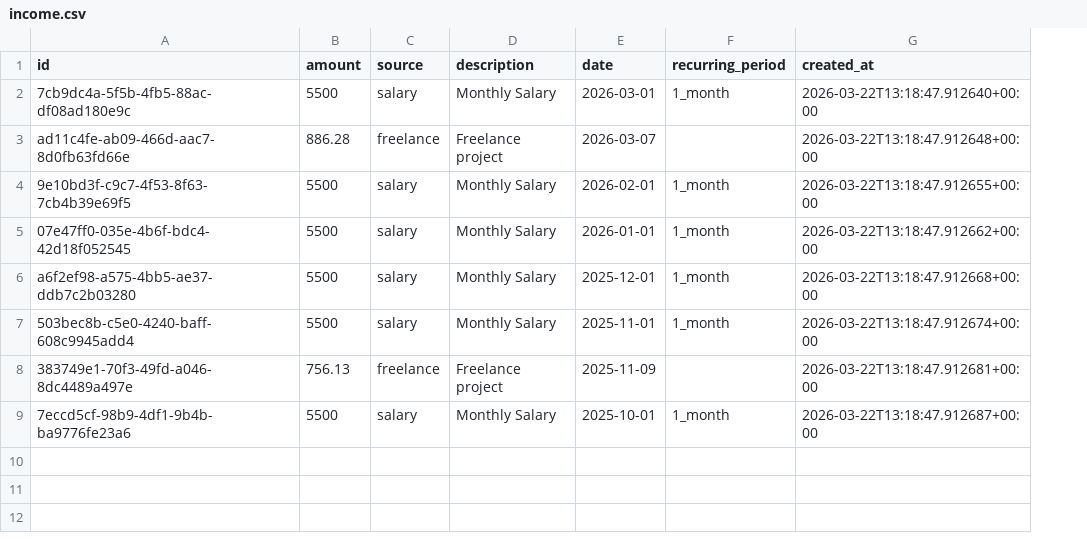
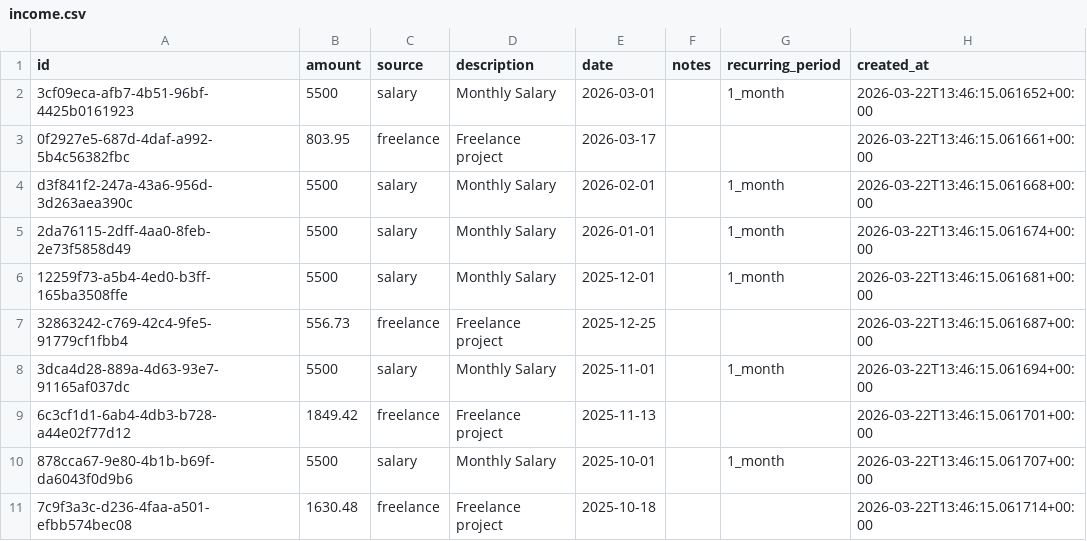
Before and after one commit to milliondollarclub2026-create/LifeOs, a CSV file: backend/data/income.csv, drawn as a sheet; addresses are those after the commit; the diff names each change by its address in the sheet, - before the commit and + after, or states it on an @@ line.

```diff
--- a/backend/data/income.csv
+++ b/backend/data/income.csv
+column F (notes), empty
-A2 (id): 7cb9dc4a-5f5b-4fb5-88ac-df08ad180e9c
+A2 (id): 3cf09eca-afb7-4b51-96bf-4425b0161923
-H2 (created_at): 2026-03-22T13:18:47.912640+00:00
+H2 (created_at): 2026-03-22T13:46:15.061652+00:00
-A3 (id): ad11c4fe-ab09-466d-aac7-8d0fb63fd66e
+A3 (id): 0f2927e5-687d-4daf-a992-5b4c56382fbc
-B3 (amount): 886.28
+B3 (amount): 803.95
-E3 (date): 2026-03-07
+E3 (date): 2026-03-17
-H3 (created_at): 2026-03-22T13:18:47.912648+00:00
+H3 (created_at): 2026-03-22T13:46:15.061661+00:00
-A4 (id): 9e10bd3f-c9c7-4f53-8f63-7cb4b39e69f5
+A4 (id): d3f841f2-247a-43a6-956d-3d263aea390c
-H4 (created_at): 2026-03-22T13:18:47.912655+00:00
+H4 (created_at): 2026-03-22T13:46:15.061668+00:00
-A5 (id): 07e47ff0-035e-4b6f-bdc4-42d18f052545
+A5 (id): 2da76115-2dff-4aa0-8feb-2e73f5858d49
-H5 (created_at): 2026-03-22T13:18:47.912662+00:00
+H5 (created_at): 2026-03-22T13:46:15.061674+00:00
-A6 (id): a6f2ef98-a575-4bb5-ae37-ddb7c2b03280
+A6 (id): 12259f73-a5b4-4ed0-b3ff-165ba3508ffe
-H6 (created_at): 2026-03-22T13:18:47.912668+00:00
+H6 (created_at): 2026-03-22T13:46:15.061681+00:00
+row 7: 32863242-c769-42c4-9fe5-91779cf1fbb4 | 556.73 | freelance | Freelance project | 2025-12-25 |  |  | 2026-03-22T13:46:15.061687+00:00
-A8 (id): 503bec8b-c5e0-4240-baff-608c9945add4
+A8 (id): 3dca4d28-889a-4d63-93e7-91165af037dc
-H8 (created_at): 2026-03-22T13:18:47.912674+00:00
+H8 (created_at): 2026-03-22T13:46:15.061694+00:00
-A9 (id): 383749e1-70f3-49fd-a046-8dc4489a497e
+A9 (id): 6c3cf1d1-6ab4-4db3-b728-a44e02f77d12
-B9 (amount): 756.13
+B9 (amount): 1849.42
-E9 (date): 2025-11-09
+E9 (date): 2025-11-13
-H9 (created_at): 2026-03-22T13:18:47.912681+00:00
+H9 (created_at): 2026-03-22T13:46:15.061701+00:00
-A10 (id): 7eccd5cf-98b9-4df1-9b4b-ba9776fe23a6
+A10 (id): 878cca67-9e80-4b1b-b69f-da6043f0d9b6
-H10 (created_at): 2026-03-22T13:18:47.912687+00:00
+H10 (created_at): 2026-03-22T13:46:15.061707+00:00
+row 11: 7c9f3a3c-d236-4faa-a501-efbb574bec08 | 1630.48 | freelance | Freelance project | 2025-10-18 |  |  | 2026-03-22T13:46:15.061714+00:00
```
Also changed, not shown: backend/data/expenses.csv, backend/data/habit_logs.csv, 12 other files.
